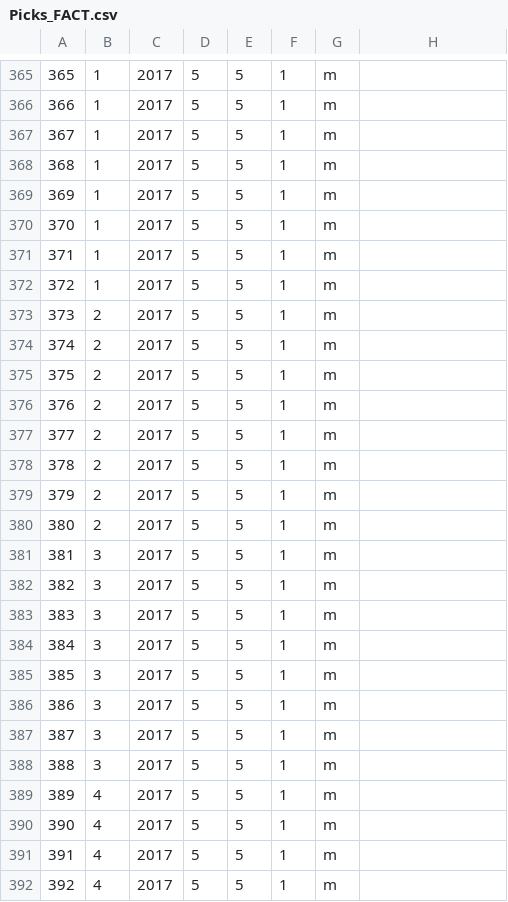
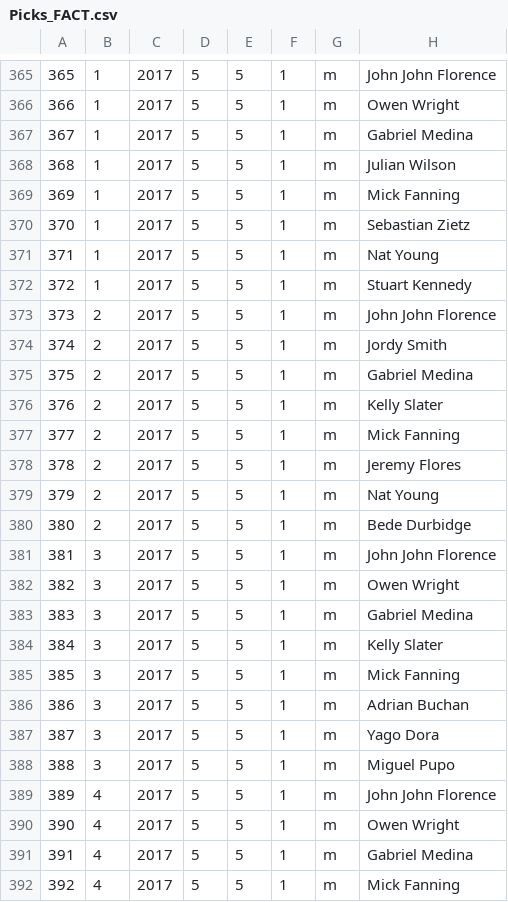
Before and after one commit to rayblick/fantasy-surf-league, a CSV file: data/Picks_FACT.csv, drawn as a sheet; only a part is shown, gaps mark what is left out; the diff covers the shown part only.

```diff
--- a/data/Picks_FACT.csv
+++ b/data/Picks_FACT.csv
@@ -365,28 +365,28 @@
-365,1,2017,5,5,1,m,
-366,1,2017,5,5,1,m,
-367,1,2017,5,5,1,m,
-368,1,2017,5,5,1,m,
-369,1,2017,5,5,1,m,
-370,1,2017,5,5,1,m,
-371,1,2017,5,5,1,m,
-372,1,2017,5,5,1,m,
-373,2,2017,5,5,1,m,
-374,2,2017,5,5,1,m,
-375,2,2017,5,5,1,m,
-376,2,2017,5,5,1,m,
-377,2,2017,5,5,1,m,
-378,2,2017,5,5,1,m,
-379,2,2017,5,5,1,m,
-380,2,2017,5,5,1,m,
-381,3,2017,5,5,1,m,
-382,3,2017,5,5,1,m,
-383,3,2017,5,5,1,m,
-384,3,2017,5,5,1,m,
-385,3,2017,5,5,1,m,
-386,3,2017,5,5,1,m,
-387,3,2017,5,5,1,m,
-388,3,2017,5,5,1,m,
-389,4,2017,5,5,1,m,
-390,4,2017,5,5,1,m,
-391,4,2017,5,5,1,m,
-392,4,2017,5,5,1,m,
+365,1,2017,5,5,1,m,John John Florence
+366,1,2017,5,5,1,m,Owen Wright
+367,1,2017,5,5,1,m,Gabriel Medina
+368,1,2017,5,5,1,m,Julian Wilson
+369,1,2017,5,5,1,m,Mick Fanning
+370,1,2017,5,5,1,m,Sebastian Zietz
+371,1,2017,5,5,1,m,Nat Young
+372,1,2017,5,5,1,m,Stuart Kennedy
+373,2,2017,5,5,1,m,John John Florence
+374,2,2017,5,5,1,m,Jordy Smith
+375,2,2017,5,5,1,m,Gabriel Medina
+376,2,2017,5,5,1,m,Kelly Slater
+377,2,2017,5,5,1,m,Mick Fanning
+378,2,2017,5,5,1,m,Jeremy Flores
+379,2,2017,5,5,1,m,Nat Young
+380,2,2017,5,5,1,m,Bede Durbidge
+381,3,2017,5,5,1,m,John John Florence
+382,3,2017,5,5,1,m,Owen Wright
+383,3,2017,5,5,1,m,Gabriel Medina
+384,3,2017,5,5,1,m,Kelly Slater
+385,3,2017,5,5,1,m,Mick Fanning
+386,3,2017,5,5,1,m,Adrian Buchan
+387,3,2017,5,5,1,m,Yago Dora
+388,3,2017,5,5,1,m,Miguel Pupo
+389,4,2017,5,5,1,m,John John Florence
+390,4,2017,5,5,1,m,Owen Wright
+391,4,2017,5,5,1,m,Gabriel Medina
+392,4,2017,5,5,1,m,Mick Fanning
```
Also changed, not shown: 56 edited cells elsewhere in this file, data/Events_FACT.csv, 8 other files.
